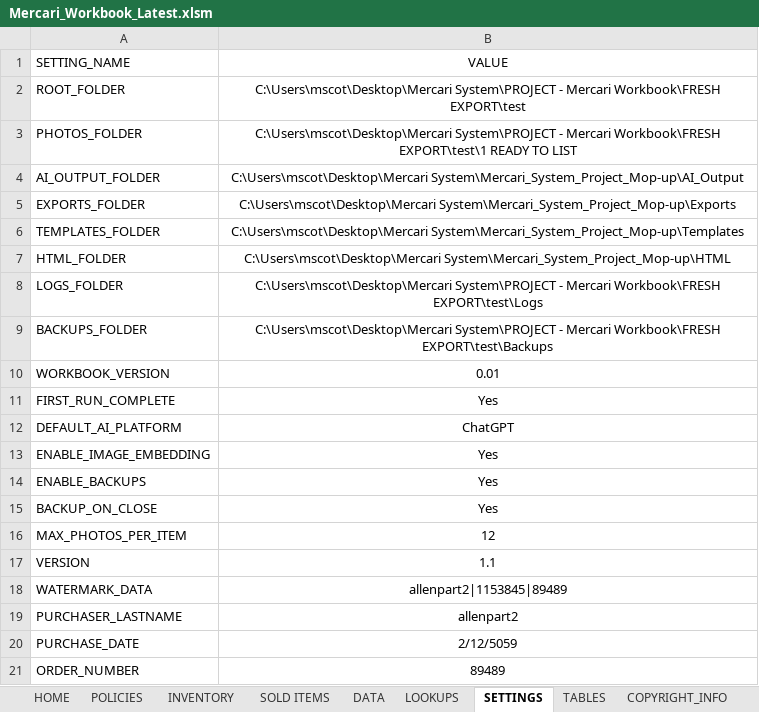
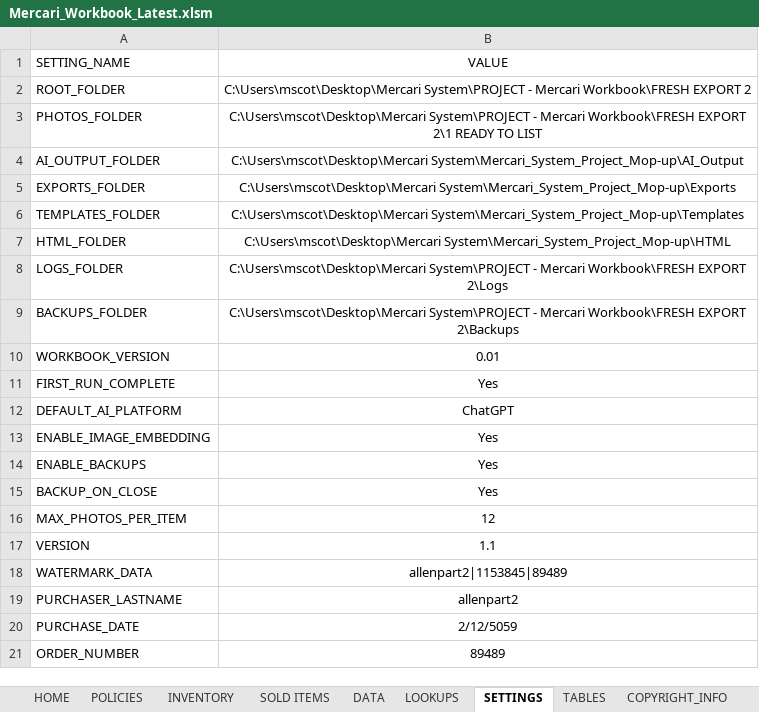
Before and after one commit to VIRGIL-Support/Mercari-Workbook-Updates, an Excel workbook: Mercari_Workbook_Latest.xlsm, sheet SETTINGS, drawn as a sheet; values as stored, in another font and other column widths than the file's, no borders; the diff names each change by its address in the sheet, - before the commit and + after, or states it on an @@ line.

Commit message:
Update workbook to latest version

```diff
--- a/Mercari_Workbook_Latest.xlsm (sheet SETTINGS)
+++ b/Mercari_Workbook_Latest.xlsm (sheet SETTINGS)
-B2 (VALUE): …Mercari Workbook\FRESH EXPORT\test
+B2 (VALUE): …Mercari Workbook\FRESH EXPORT 2
-B3 (VALUE): …Mercari Workbook\FRESH EXPORT\test\1 READY TO…
+B3 (VALUE): …Mercari Workbook\FRESH EXPORT 2\1 READY TO…
-B8 (VALUE): …Mercari Workbook\FRESH EXPORT\test\Logs
+B8 (VALUE): …Mercari Workbook\FRESH EXPORT 2\Logs
-B9 (VALUE): …Mercari Workbook\FRESH EXPORT\test\Backups
+B9 (VALUE): …Mercari Workbook\FRESH EXPORT 2\Backups
```
Also changed, not shown: charts or pictures.
